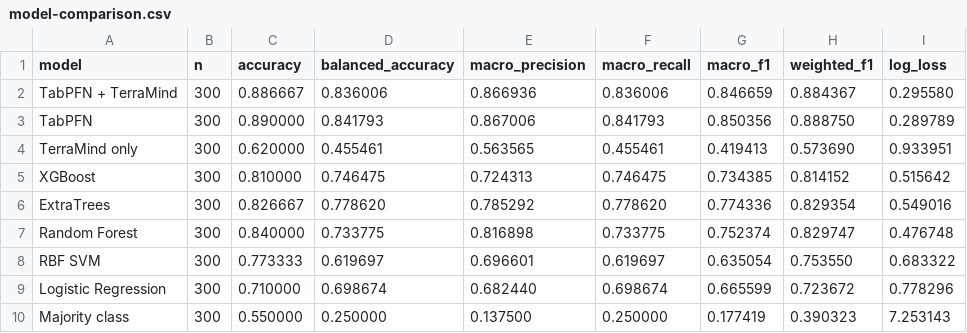
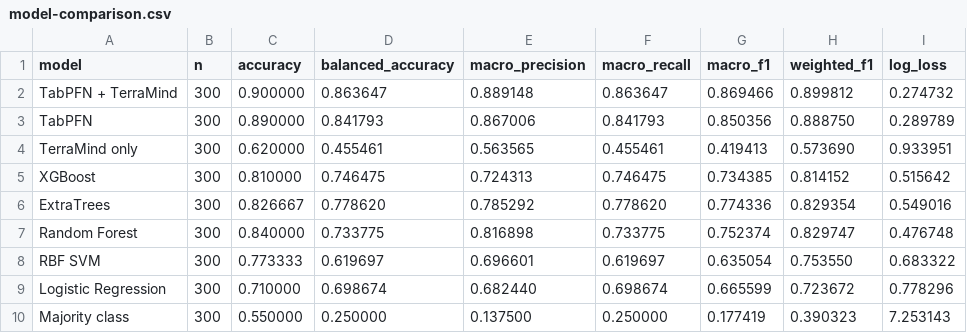
Before and after one commit to matgeorgie/nilam, a CSV file: docs/model-comparison.csv, drawn as a sheet.

```diff
--- a/docs/model-comparison.csv
+++ b/docs/model-comparison.csv
@@ -1,3 +1,3 @@
 model,n,accuracy,balanced_accuracy,macro_precision,macro_recall,macro_f1,weighted_f1,log_loss
-TabPFN + TerraMind,300,0.886667,0.836006,0.866936,0.836006,0.846659,0.884367,0.295580
+TabPFN + TerraMind,300,0.900000,0.863647,0.889148,0.863647,0.869466,0.899812,0.274732
 TabPFN,300,0.890000,0.841793,0.867006,0.841793,0.850356,0.888750,0.289789
```
Also changed, not shown: 11 other files.
